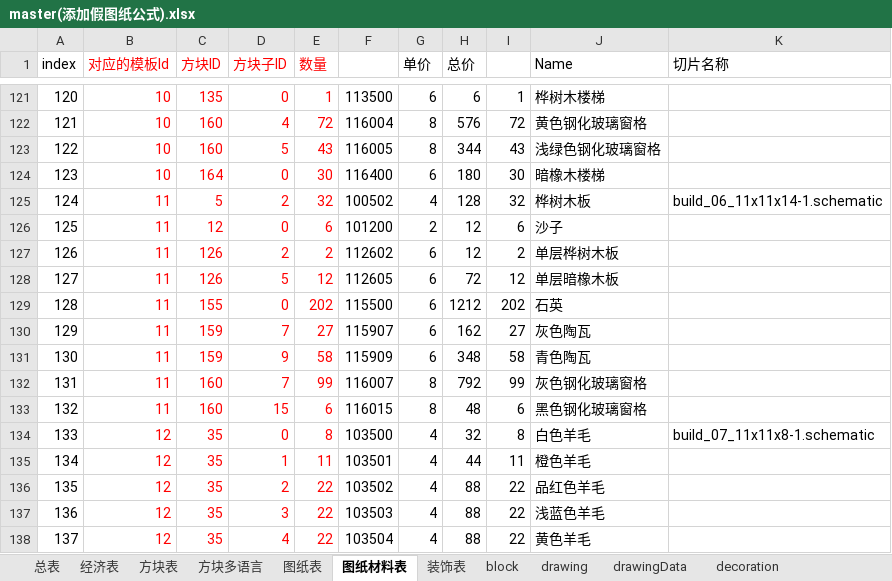
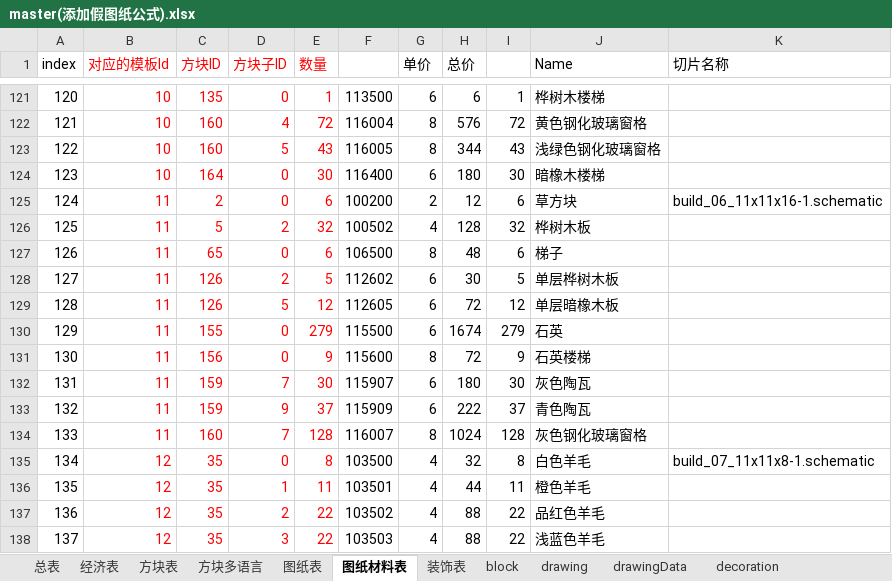
Before and after one commit to heliaoyuan10086/Game, an Excel workbook: BlockCity/master(添加假图纸公式).xlsx, sheet 图纸材料表, drawn as a sheet; only a part is shown, gaps mark what is left out; the shorter side is filled out with more unchanged rows; values as stored, in another font and other column widths than the file's, no borders; removed rows and columns are numbered as before the commit, all else as after; the diff names each change by its address in the sheet, - before the commit and + after, or states it on an @@ line.

```diff
--- a/BlockCity/master(添加假图纸公式).xlsx (sheet 图纸材料表)
+++ b/BlockCity/master(添加假图纸公式).xlsx (sheet 图纸材料表)
+row 125: 124 | 11 | 2 | 0 | 6 | 100200 | 2 | 12 | 6 | 草方块 | build_06_11x11x16-1.schematic
@@ column A (index) renumbered from row 126 down @@
-K126 (切片名称): build_06_11x11x14-1.schematic
+K126 (切片名称): (empty)
-C127 (方块ID): 12
+C127 (方块ID): 65
-F127: 101200
+F127: 106500
-G127 (单价): 2
+G127 (单价): 8
-H127 (总价): 12
+H127 (总价): 48
-J127 (Name): 沙子
+J127 (Name): 梯子
-E128 (数量): 2
+E128 (数量): 5
-H128 (总价): 12
+H128 (总价): 30
-I128: 2
+I128: 5
-E130 (数量): 202
+E130 (数量): 279
-H130 (总价): 1212
+H130 (总价): 1674
-I130: 202
+I130: 279
+row 131: 130 | 11 | 156 | 0 | 9 | 115600 | 8 | 72 | 9 | 石英楼梯
-E132 (数量): 27
+E132 (数量): 30
-H132 (总价): 162
+H132 (总价): 180
-I132: 27
+I132: 30
-E133 (数量): 58
+E133 (数量): 37
-H133 (总价): 348
+H133 (总价): 222
-I133: 58
+I133: 37
-E134 (数量): 99
+E134 (数量): 128
-H134 (总价): 792
+H134 (总价): 1024
-I134: 99
+I134: 128
-row 133: 132 | 11 | 160 | 15 | 6 | 116015 | 8 | 48 | 6 | 黑色钢化玻璃窗格
```
Also changed, not shown: sheet drawingData, sheet 图纸表, sheet drawing, sheet items, sheet template, formulas that keep their value, 8 other files.
